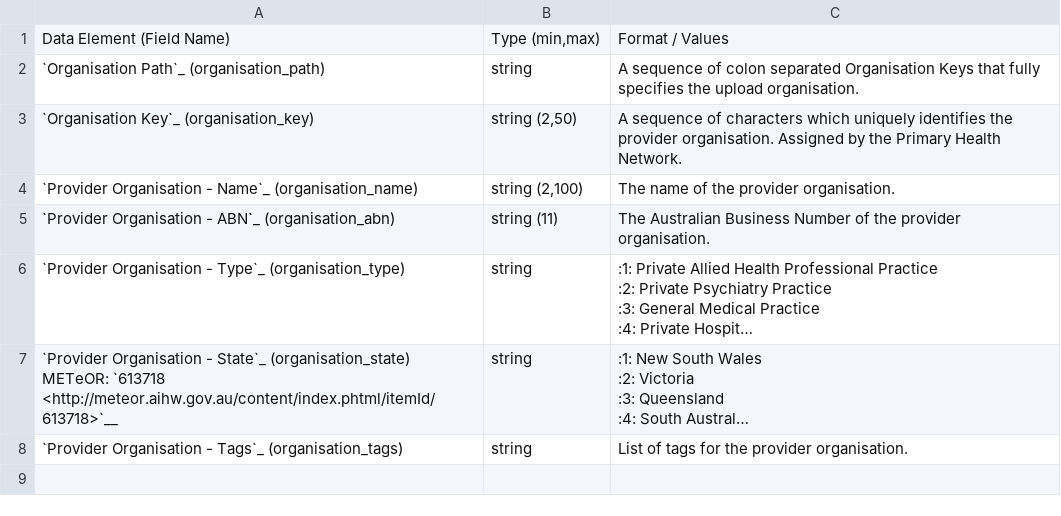
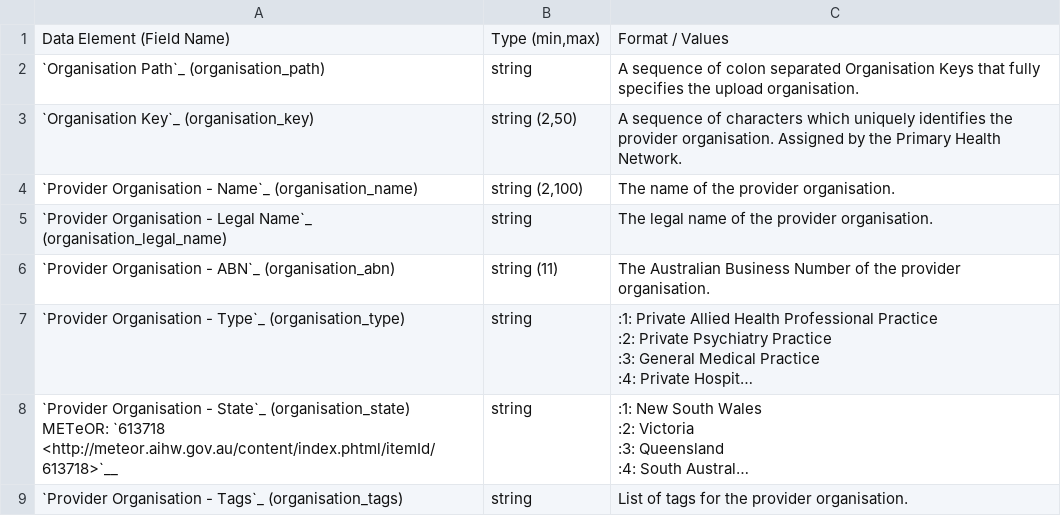
Before and after one commit to strategicdata/pmhc-mds-spec, a CSV file: doc/data-specification/record/organisation.csv, drawn as a sheet; long unchanged cells end in …; the diff names each change by its address in the sheet, - before the commit and + after, or states it on an @@ line.

```diff
--- a/doc/data-specification/record/organisation.csv
+++ b/doc/data-specification/record/organisation.csv
+row 5: `Provider Organisation - Legal Name`_ (organisation_legal_name) | string | The legal name of the provider organisation.
```
Also changed, not shown: doc/data-specification/summary-table.csv, 41 other files.
